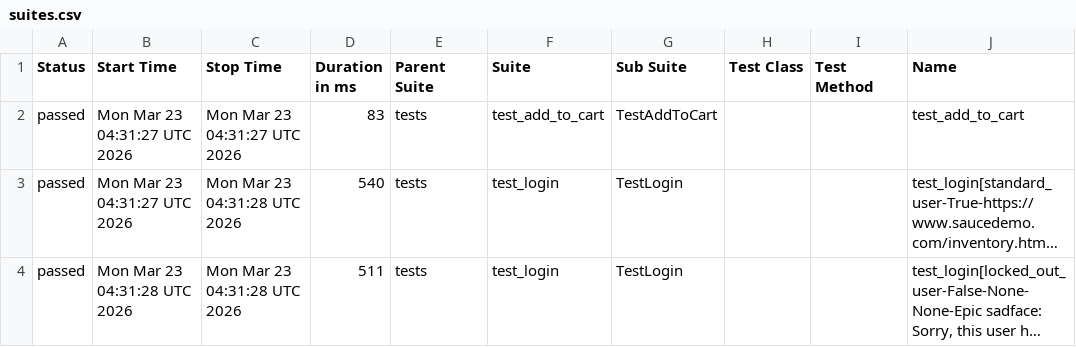
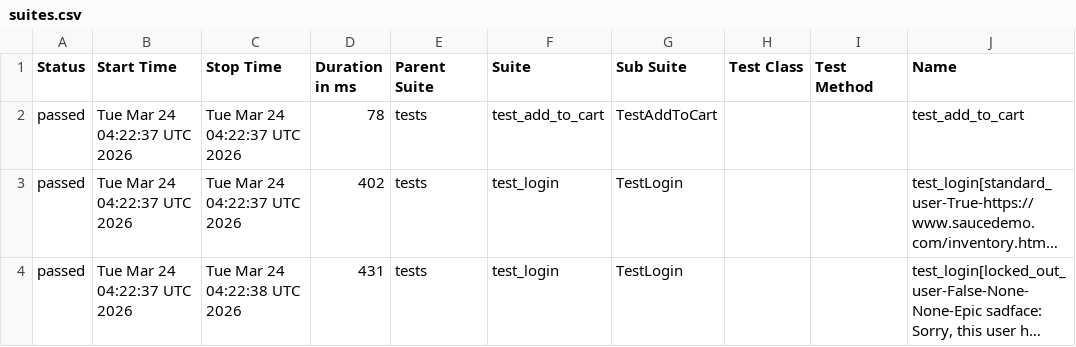
Before and after one commit to mykhailohavryliv/swaglabs-automation, a CSV file: data/suites.csv, drawn as a sheet; only a part is shown; long unchanged cells end in …; the diff names each change by its address in the sheet, - before the commit and + after, or states it on an @@ line.

```diff
--- a/data/suites.csv
+++ b/data/suites.csv
-B2:B3 (Start Time): Mon Mar 23 04:31:27 UTC 2026
+B2:B3 (Start Time): Tue Mar 24 04:22:37 UTC 2026
-C2 (Stop Time): Mon Mar 23 04:31:27 UTC 2026
+C2 (Stop Time): Tue Mar 24 04:22:37 UTC 2026
-D2 (Duration in ms): 83
+D2 (Duration in ms): 78
-C3 (Stop Time): Mon Mar 23 04:31:28 UTC 2026
+C3 (Stop Time): Tue Mar 24 04:22:37 UTC 2026
-D3 (Duration in ms): 540
+D3 (Duration in ms): 402
-B4 (Start Time): Mon Mar 23 04:31:28 UTC 2026
+B4 (Start Time): Tue Mar 24 04:22:37 UTC 2026
-C4 (Stop Time): Mon Mar 23 04:31:28 UTC 2026
+C4 (Stop Time): Tue Mar 24 04:22:38 UTC 2026
-D4 (Duration in ms): 511
+D4 (Duration in ms): 431
```
Also changed, not shown: 23 other files.
